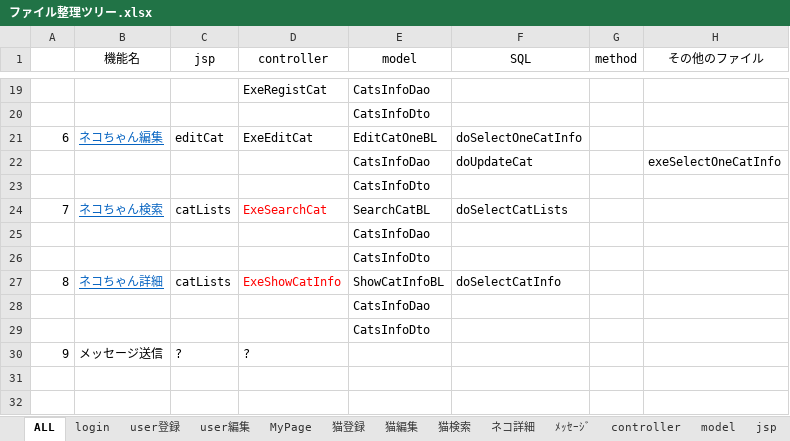
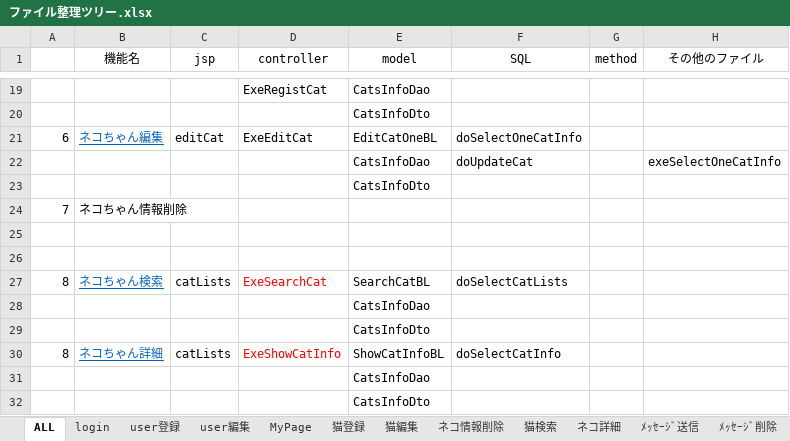
Before and after one commit to sakuwell/pepe, an Excel workbook: Work/ファイル整理ツリー/ファイル整理ツリー.xlsx, sheet ALL, drawn as a sheet; only a part is shown, gaps mark what is left out; values as stored, in another font and other column widths than the file's, no borders; removed rows and columns are numbered as before the commit, all else as after; the diff names each change by its address in the sheet, - before the commit and + after, or states it on an @@ line.

```diff
--- a/Work/ファイル整理ツリー/ファイル整理ツリー.xlsx (sheet ALL)
+++ b/Work/ファイル整理ツリー/ファイル整理ツリー.xlsx (sheet ALL)
-sheet tab: ﾒｯｾｰｼﾞ
+sheet tab: ﾒｯｾｰｼﾞ送信
+sheet tab: ネコ情報削除
+sheet tab: ﾒｯｾｰｼﾞ削除
+row 24: 7 | ネコちゃん情報削除
+row 25: (empty)
+row 26: (empty)
-A27: 7
+A27: 8
-row 30: 9 | メッセージ送信 | ? | ?
```
Also changed, not shown: sheet login, sheet user登録, sheet user編集, sheet MyPage, sheet 猫登録, other sheet tabs, charts or pictures, 1 other file.
